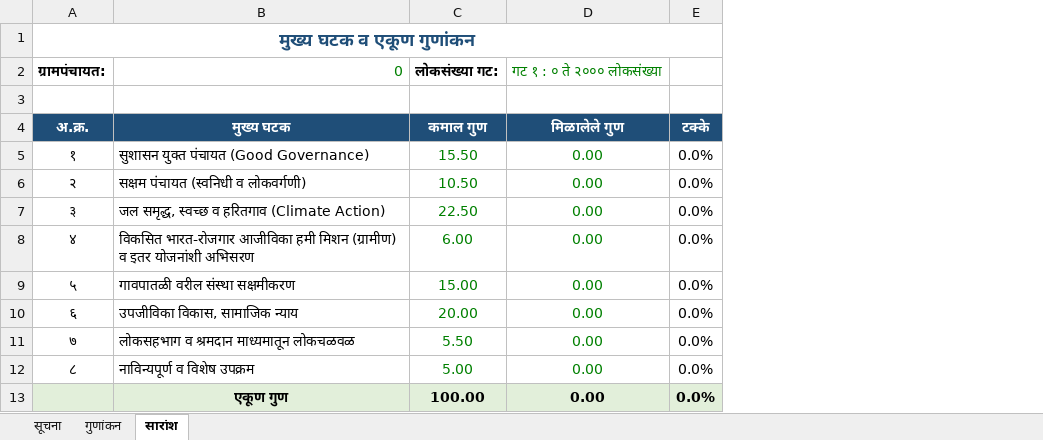
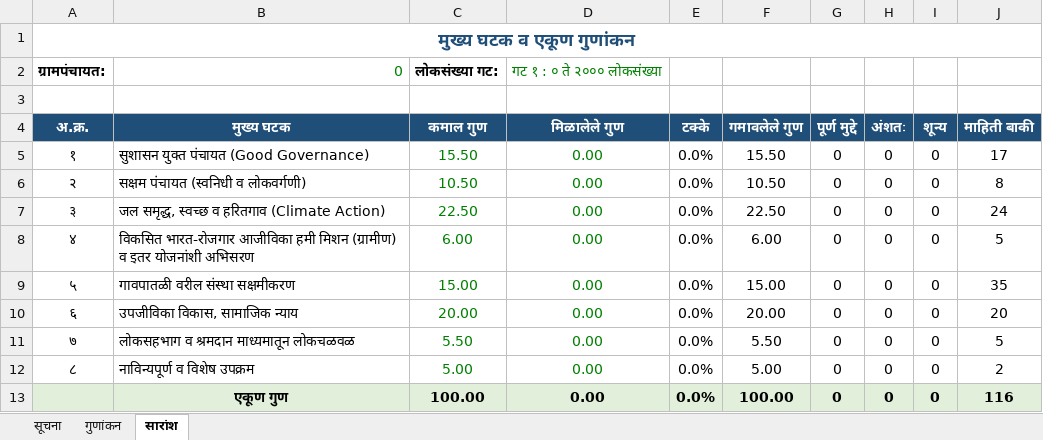
Before and after one commit to khleeq92-netizen/FreeLLM, an Excel workbook: ग्रामपंचायत_गुणांकन_समृद्ध_पंचायतराज_2026-27.xlsx, sheet सारांश, drawn as a sheet; values as stored, in another font and other column widths than the file's, no borders; the diff names each change by its address in the sheet, - before the commit and + after, or states it on an @@ line.

```diff
--- a/ग्रामपंचायत_गुणांकन_समृद्ध_पंचायतराज_2026-27.xlsx (sheet सारांश)
+++ b/ग्रामपंचायत_गुणांकन_समृद्ध_पंचायतराज_2026-27.xlsx (sheet सारांश)
+column F (गमावलेले गुण), rows 5-13: 15.50 | 10.50 | 22.50 | 6.00 | 15.00 | 20.00 | 5.50 | 5.00 | 100.00
+column G (पूर्ण मुद्दे), rows 5-13: all 0
+column H (अंशतः), rows 5-13: all 0
+column I (शून्य), rows 5-13: all 0
+column J (माहिती बाकी), rows 5-13: 17 | 8 | 24 | 5 | 35 | 20 | 5 | 2 | 116
```
Also changed, not shown: sheet गुणांकन, sheet सूचना.
